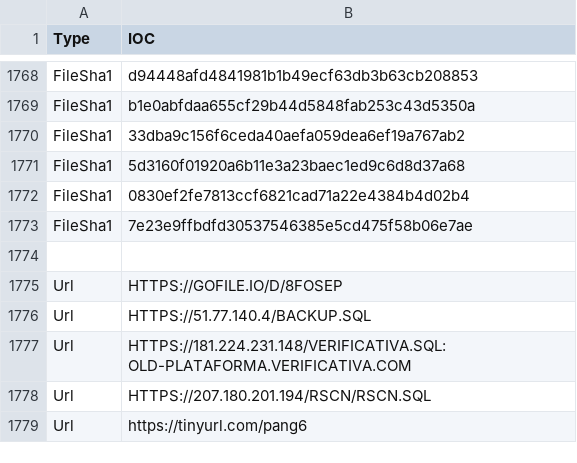
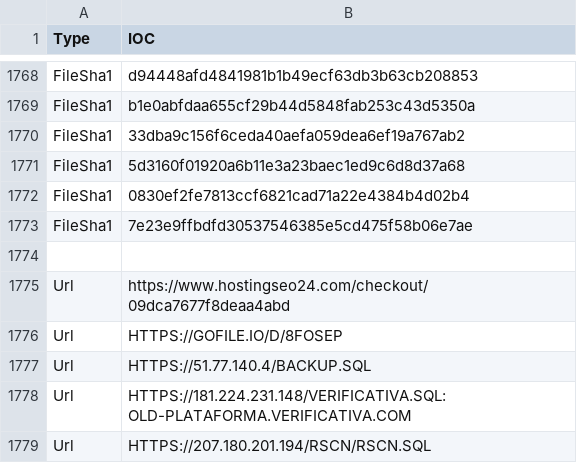
Before and after one commit to yarivdv/SORTED_IOC, a CSV file: Sorted_IOC.csv, drawn as a sheet; only a part is shown, gaps mark what is left out; the shorter side is filled out with more unchanged rows.

Commit message:
Update Sorted_IOC.csv

```diff
--- a/Sorted_IOC.csv
+++ b/Sorted_IOC.csv
@@ -1774,2 +1774,3 @@ FileSha1,7e23e9ffbdfd30537546385e5cd475f58b06e7ae
 
+Url,https://www.hostingseo24.com/checkout/09dca7677f8deaa4abd
 Url,HTTPS://GOFILE.IO/D/8FOSEP
```
